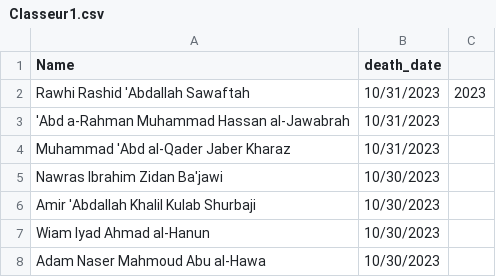
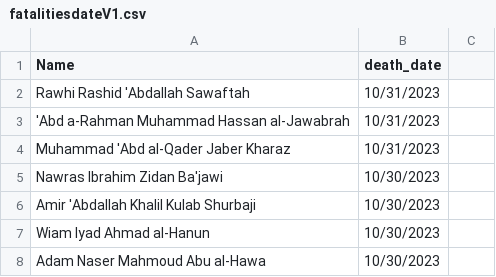
Before and after one commit to ranialebad/vizu, a CSV file: fatalitiesdateV1.csv (was Classeur1.csv), drawn as a sheet; only a part is shown.

Commit message:
Update and rename Classeur1.csv to fatalitiesdateV1.csv

```diff
--- a/Classeur1.csv
+++ b/fatalitiesdateV1.csv
@@ -1,3 +1,3 @@
 "Name","death_date",""
-"Rawhi Rashid 'Abdallah Sawaftah","10/31/2023","2023"
+"Rawhi Rashid 'Abdallah Sawaftah","10/31/2023",""
 "'Abd a-Rahman Muhammad Hassan al-Jawabrah","10/31/2023",""
```
